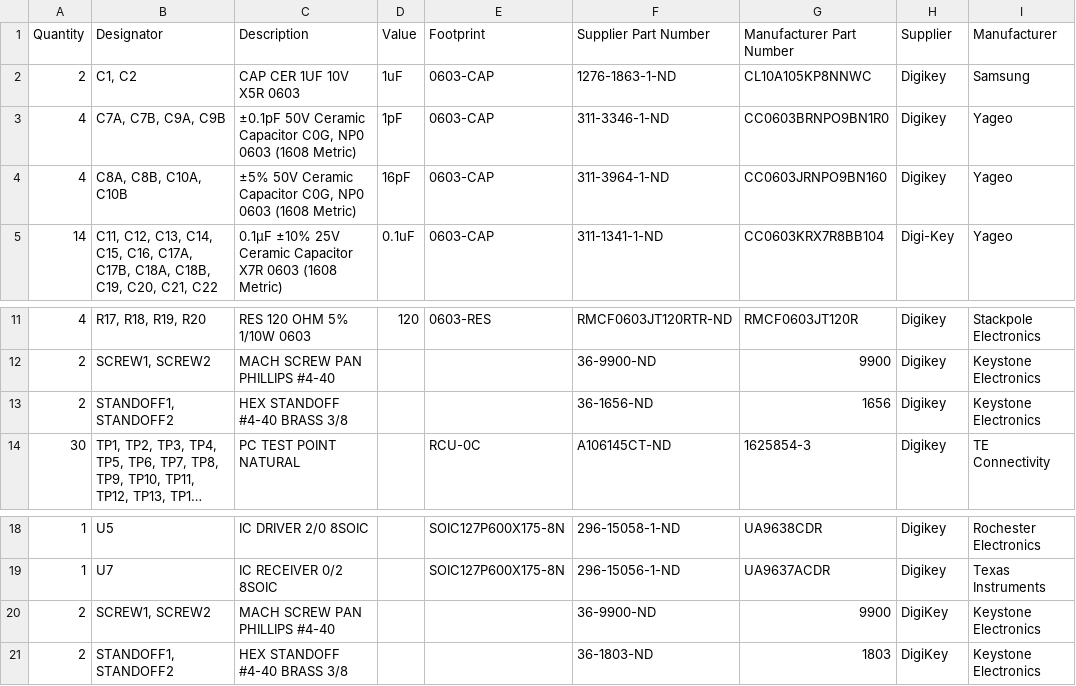
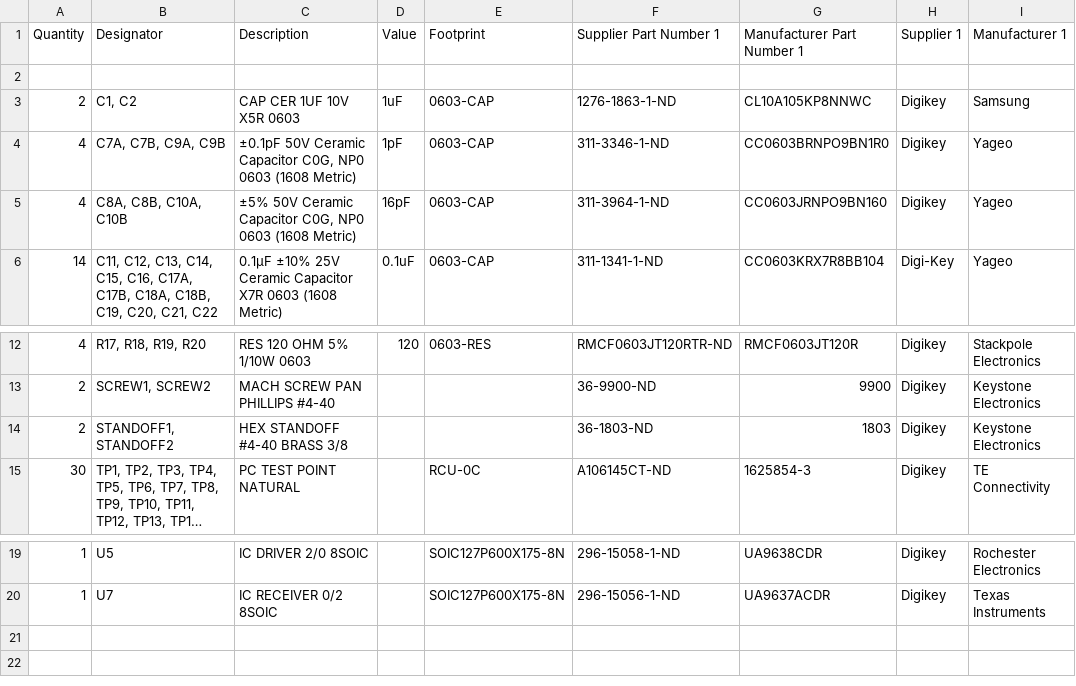
Before and after one commit to Severson-Group/AMDC-Hardware, a CSV file: Accessories/Kaman_IO_ConverterBoard/REV20230213C/io-converter-board-bom.csv, drawn as a sheet; only a part is shown, gaps mark what is left out; long unchanged cells end in …; removed rows and columns are numbered as before the commit, all else as after; the diff names each change by its address in the sheet, - before the commit and + after, or states it on an @@ line.

```diff
--- a/Accessories/Kaman_IO_ConverterBoard/REV20230213C/io-converter-board-bom.csv
+++ b/Accessories/Kaman_IO_ConverterBoard/REV20230213C/io-converter-board-bom.csv
-F1: Supplier Part Number
+F1: Supplier Part Number 1
-G1: Manufacturer Part Number
+G1: Manufacturer Part Number 1
-H1: Supplier
+H1: Supplier 1
-I1: Manufacturer
+I1: Manufacturer 1
+row 2: (empty)
-F14 (Supplier Part Number 1): 36-1656-ND
+F14 (Supplier Part Number 1): 36-1803-ND
-G14 (Manufacturer Part Number 1): 1656
+G14 (Manufacturer Part Number 1): 1803
-row 20: 2 | SCREW1, SCREW2 | MACH SCREW PAN PHILLIPS #4-40 |  |  | 36-9900-ND | 9900 | DigiKey | Keystone Electronics
-row 21: 2 | STANDOFF1, STANDOFF2 | HEX STANDOFF #4-40 BRASS 3/8 |  |  | 36-1803-ND | 1803 | DigiKey | Keystone Electronics
```
Also changed, not shown: 2 other files.
